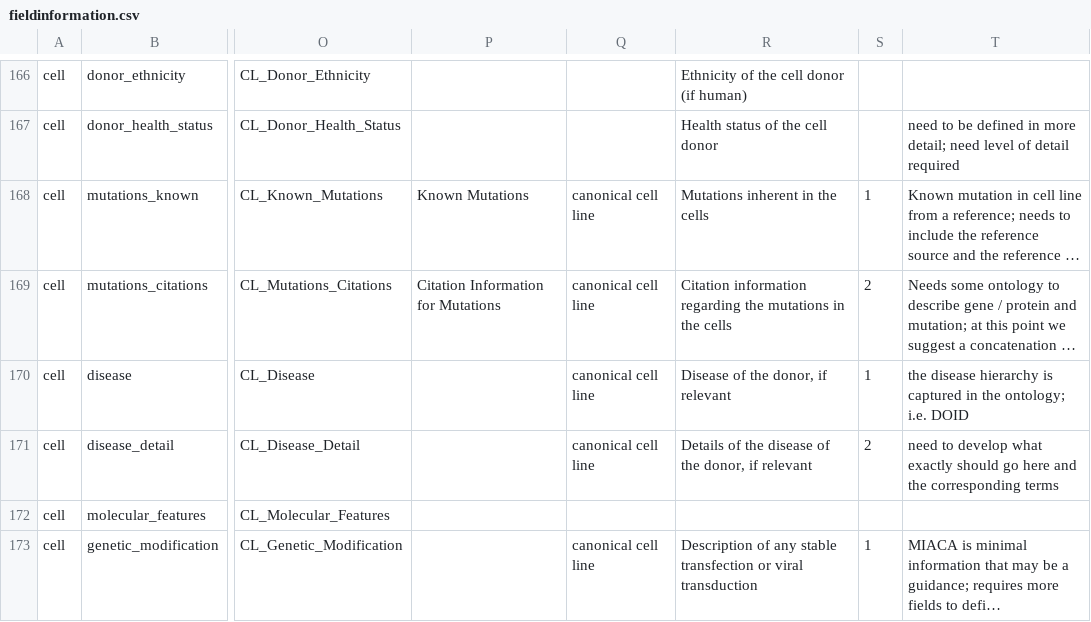
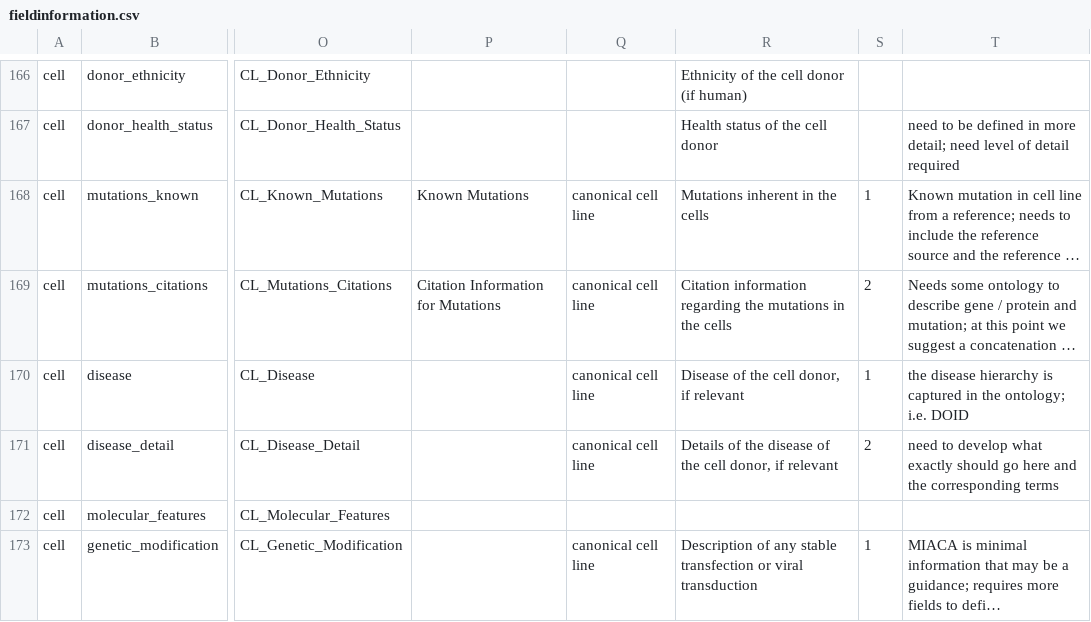
Before and after one commit to hmslincs/hmslincs, a CSV file: django/db/fieldinformation.csv, drawn as a sheet; only a part is shown, gaps mark what is left out; long unchanged cells end in …; the diff names each change by its address in the sheet, - before the commit and + after, or states it on an @@ line.

Commit message:
cell field metadata updates

```diff
--- a/django/db/fieldinformation.csv
+++ b/django/db/fieldinformation.csv
-R170: Disease of the donor, if relevant
+R170: Disease of the cell donor, if relevant
-R171: …of the donor, if…
+R171: …of the cell donor, if…
```
